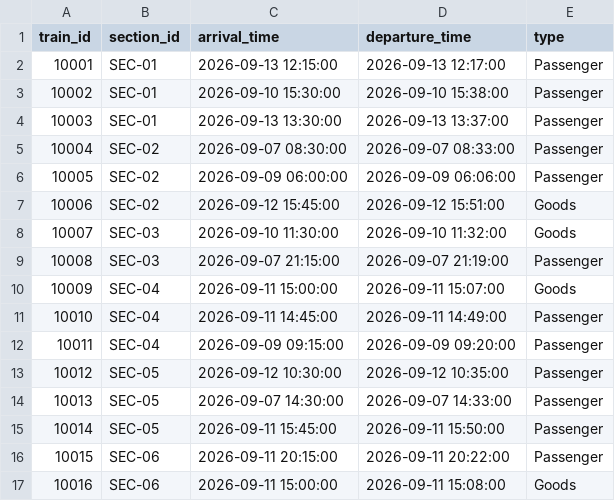
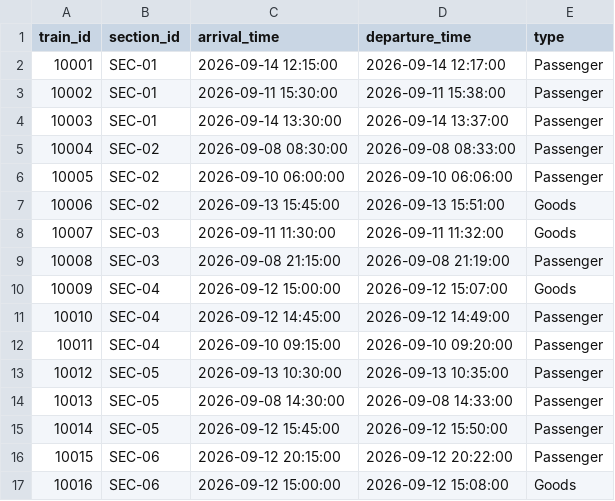
Before and after one commit to Shanmukh-666/blocksync-ai, a CSV file: backend/data/train_schedule.csv, drawn as a sheet; only a part is shown; the diff covers the shown part only.

```diff
--- a/backend/data/train_schedule.csv
+++ b/backend/data/train_schedule.csv
@@ -1,17 +1,17 @@
 train_id,section_id,arrival_time,departure_time,type
-10001,SEC-01,2026-09-13 12:15:00,2026-09-13 12:17:00,Passenger
-10002,SEC-01,2026-09-10 15:30:00,2026-09-10 15:38:00,Passenger
-10003,SEC-01,2026-09-13 13:30:00,2026-09-13 13:37:00,Passenger
-10004,SEC-02,2026-09-07 08:30:00,2026-09-07 08:33:00,Passenger
-10005,SEC-02,2026-09-09 06:00:00,2026-09-09 06:06:00,Passenger
-10006,SEC-02,2026-09-12 15:45:00,2026-09-12 15:51:00,Goods
-10007,SEC-03,2026-09-10 11:30:00,2026-09-10 11:32:00,Goods
-10008,SEC-03,2026-09-07 21:15:00,2026-09-07 21:19:00,Passenger
-10009,SEC-04,2026-09-11 15:00:00,2026-09-11 15:07:00,Goods
-10010,SEC-04,2026-09-11 14:45:00,2026-09-11 14:49:00,Passenger
-10011,SEC-04,2026-09-09 09:15:00,2026-09-09 09:20:00,Passenger
-10012,SEC-05,2026-09-12 10:30:00,2026-09-12 10:35:00,Passenger
-10013,SEC-05,2026-09-07 14:30:00,2026-09-07 14:33:00,Passenger
-10014,SEC-05,2026-09-11 15:45:00,2026-09-11 15:50:00,Passenger
-10015,SEC-06,2026-09-11 20:15:00,2026-09-11 20:22:00,Passenger
-10016,SEC-06,2026-09-11 15:00:00,2026-09-11 15:08:00,Goods
+10001,SEC-01,2026-09-14 12:15:00,2026-09-14 12:17:00,Passenger
+10002,SEC-01,2026-09-11 15:30:00,2026-09-11 15:38:00,Passenger
+10003,SEC-01,2026-09-14 13:30:00,2026-09-14 13:37:00,Passenger
+10004,SEC-02,2026-09-08 08:30:00,2026-09-08 08:33:00,Passenger
+10005,SEC-02,2026-09-10 06:00:00,2026-09-10 06:06:00,Passenger
+10006,SEC-02,2026-09-13 15:45:00,2026-09-13 15:51:00,Goods
+10007,SEC-03,2026-09-11 11:30:00,2026-09-11 11:32:00,Goods
+10008,SEC-03,2026-09-08 21:15:00,2026-09-08 21:19:00,Passenger
+10009,SEC-04,2026-09-12 15:00:00,2026-09-12 15:07:00,Goods
+10010,SEC-04,2026-09-12 14:45:00,2026-09-12 14:49:00,Passenger
+10011,SEC-04,2026-09-10 09:15:00,2026-09-10 09:20:00,Passenger
+10012,SEC-05,2026-09-13 10:30:00,2026-09-13 10:35:00,Passenger
+10013,SEC-05,2026-09-08 14:30:00,2026-09-08 14:33:00,Passenger
+10014,SEC-05,2026-09-12 15:45:00,2026-09-12 15:50:00,Passenger
+10015,SEC-06,2026-09-12 20:15:00,2026-09-12 20:22:00,Passenger
+10016,SEC-06,2026-09-12 15:00:00,2026-09-12 15:08:00,Goods
```
Also changed, not shown: 60 edited cells elsewhere in this file, backend/data/corridor_availability.csv, backend/data/maintenance_tasks.csv, 2 other files.
